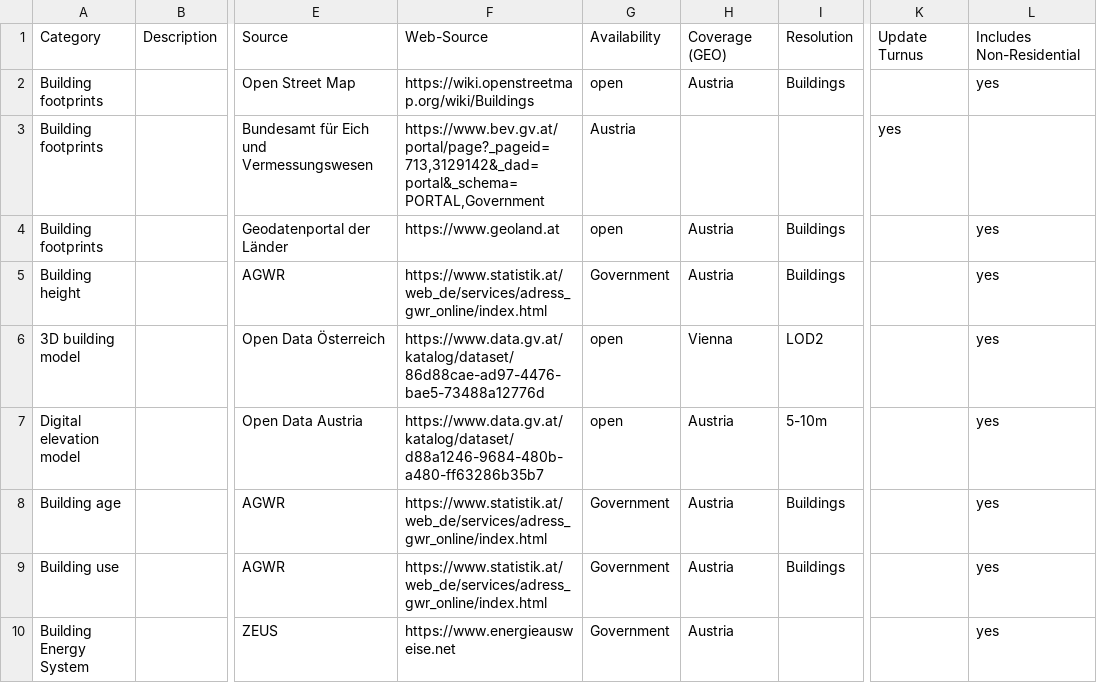
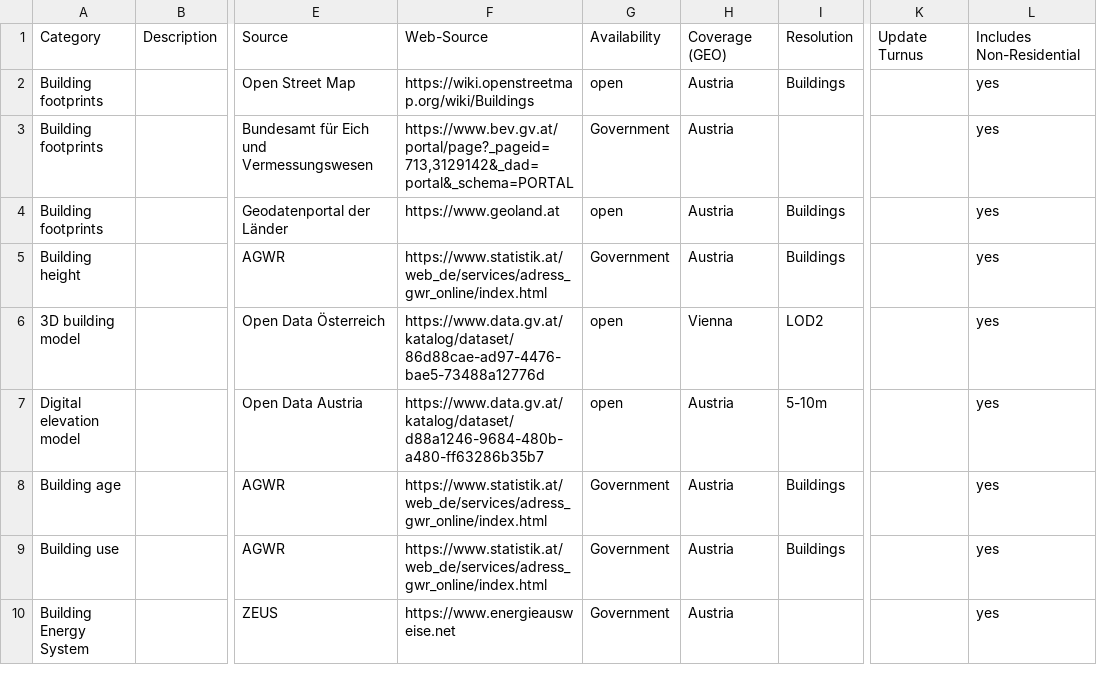
Before and after one commit to ibpsa/project1-wp-2-1-cim-gis, a CSV file: data/austria.csv, drawn as a sheet; only a part is shown, gaps mark what is left out; the diff names each change by its address in the sheet, - before the commit and + after, or states it on an @@ line.

Commit message:
Update austria.csv

```diff
--- a/data/austria.csv
+++ b/data/austria.csv
-F3: https://www.bev.gv.at/portal/page?_pageid=713,3129142&_dad=portal&_schema=PORTAL,Government
+F3: https://www.bev.gv.at/portal/page?_pageid=713,3129142&_dad=portal&_schema=PORTAL
-G3: Austria
+G3: Government
-H3: (empty)
+H3: Austria
-K3: yes
+K3: (empty)
-L3: (empty)
+L3: yes
```
